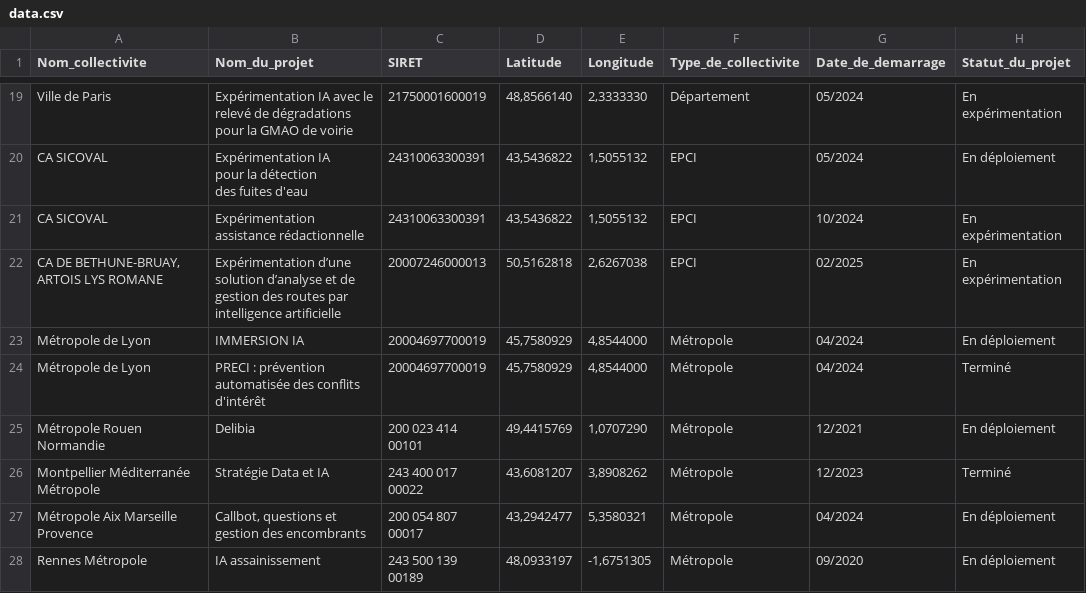
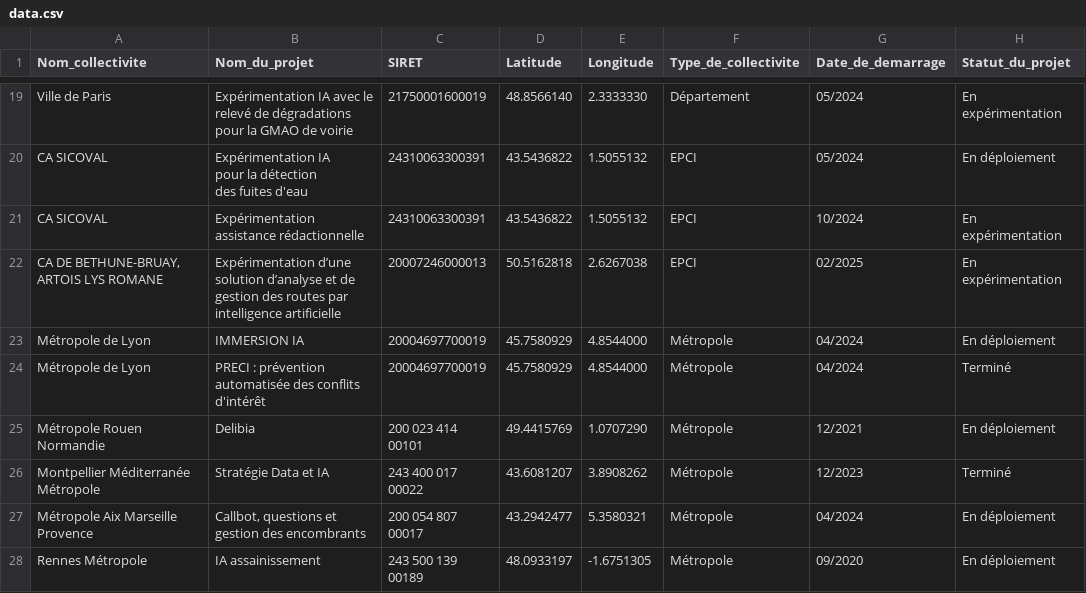
Before and after one commit to LesInterconnectes/Bibliotheque-IA-territoriale, a CSV file: csv/data.csv, drawn as a sheet; only a part is shown, gaps mark what is left out; the diff covers the shown part only; the diff names each change by its address in the sheet, - before the commit and + after, or states it on an @@ line.

```diff
--- a/csv/data.csv
+++ b/csv/data.csv
-D19 (Latitude): 48,8566140
+D19 (Latitude): 48.8566140
-E19 (Longitude): 2,3333330
+E19 (Longitude): 2.3333330
-D20:D21 (Latitude): 43,5436822
+D20:D21 (Latitude): 43.5436822
-E20:E21 (Longitude): 1,5055132
+E20:E21 (Longitude): 1.5055132
-D22 (Latitude): 50,5162818
+D22 (Latitude): 50.5162818
-E22 (Longitude): 2,6267038
+E22 (Longitude): 2.6267038
-D23:D24 (Latitude): 45,7580929
+D23:D24 (Latitude): 45.7580929
-E23:E24 (Longitude): 4,8544000
+E23:E24 (Longitude): 4.8544000
-D25 (Latitude): 49,4415769
+D25 (Latitude): 49.4415769
-E25 (Longitude): 1,0707290
+E25 (Longitude): 1.0707290
-D26 (Latitude): 43,6081207
+D26 (Latitude): 43.6081207
-E26 (Longitude): 3,8908262
+E26 (Longitude): 3.8908262
-D27 (Latitude): 43,2942477
+D27 (Latitude): 43.2942477
-E27 (Longitude): 5,3580321
+E27 (Longitude): 5.3580321
-D28 (Latitude): 48,0933197
+D28 (Latitude): 48.0933197
-E28 (Longitude): -1,6751305
+E28 (Longitude): -1.6751305
```
Also changed, not shown: 34 edited cells elsewhere in this file.
